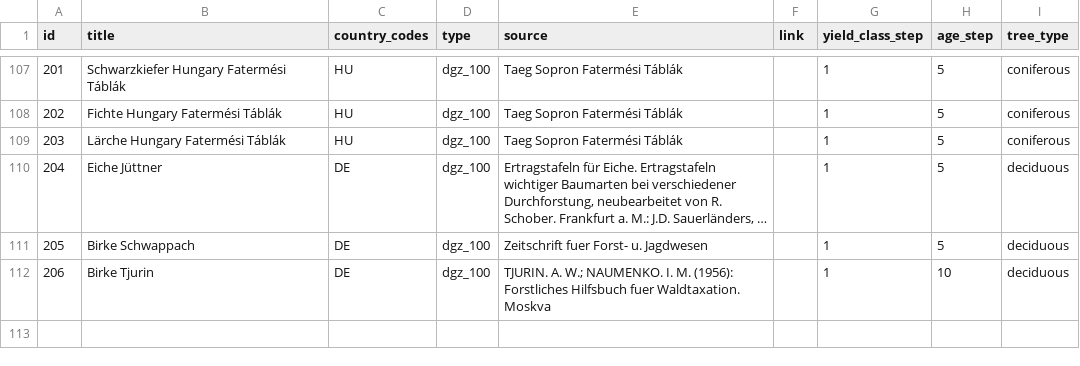
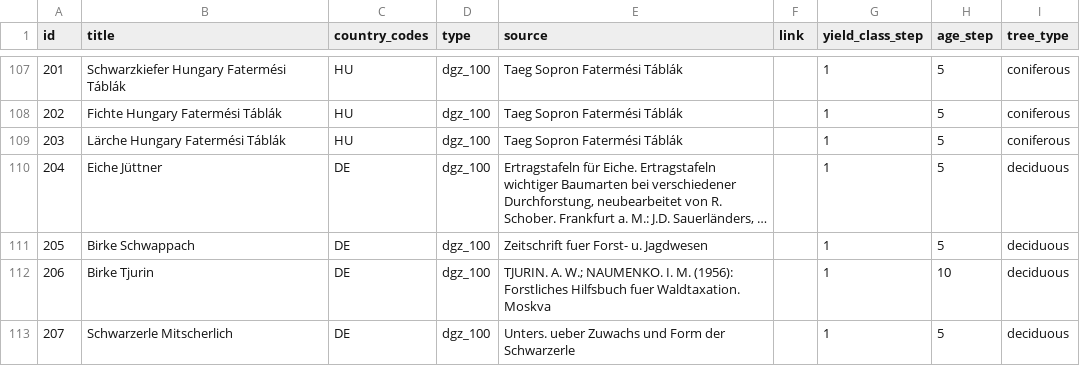
Before and after one commit to treely/openyieldtables, a CSV file: src/openyieldtables/data/yield_tables_meta.csv, drawn as a sheet; only a part is shown, gaps mark what is left out; long unchanged cells end in …; the diff names each change by its address in the sheet, - before the commit and + after, or states it on an @@ line.

```diff
--- a/src/openyieldtables/data/yield_tables_meta.csv
+++ b/src/openyieldtables/data/yield_tables_meta.csv
+row 113: 207 | Schwarzerle Mitscherlich | DE | dgz_100 | Unters. ueber Zuwachs und Form der Schwarzerle |  | 1 | 5 | deciduous
```
Also changed, not shown: src/openyieldtables/data/yield_tables.csv.
